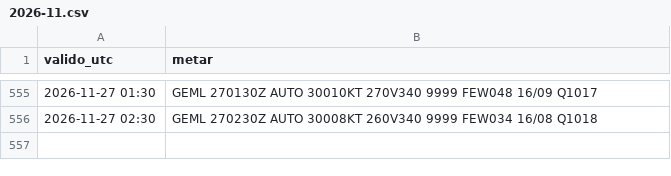
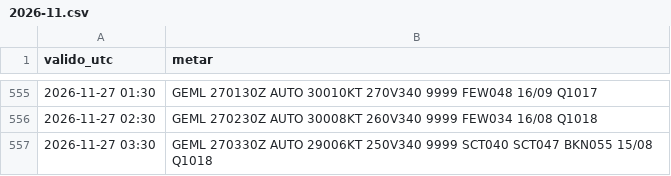
Before and after one commit to pabloauxiliar7/aterriza-mln, a CSV file: data/historico/2026-11.csv, drawn as a sheet; only a part is shown, gaps mark what is left out; the diff names each change by its address in the sheet, - before the commit and + after, or states it on an @@ line.

```diff
--- a/data/historico/2026-11.csv
+++ b/data/historico/2026-11.csv
+row 557: 2026-11-27 03:30 | GEML 270330Z AUTO 29006KT 250V340 9999 SCT040 SCT047 BKN055 15/08 Q1018
```
Also changed, not shown: 2 other files.
